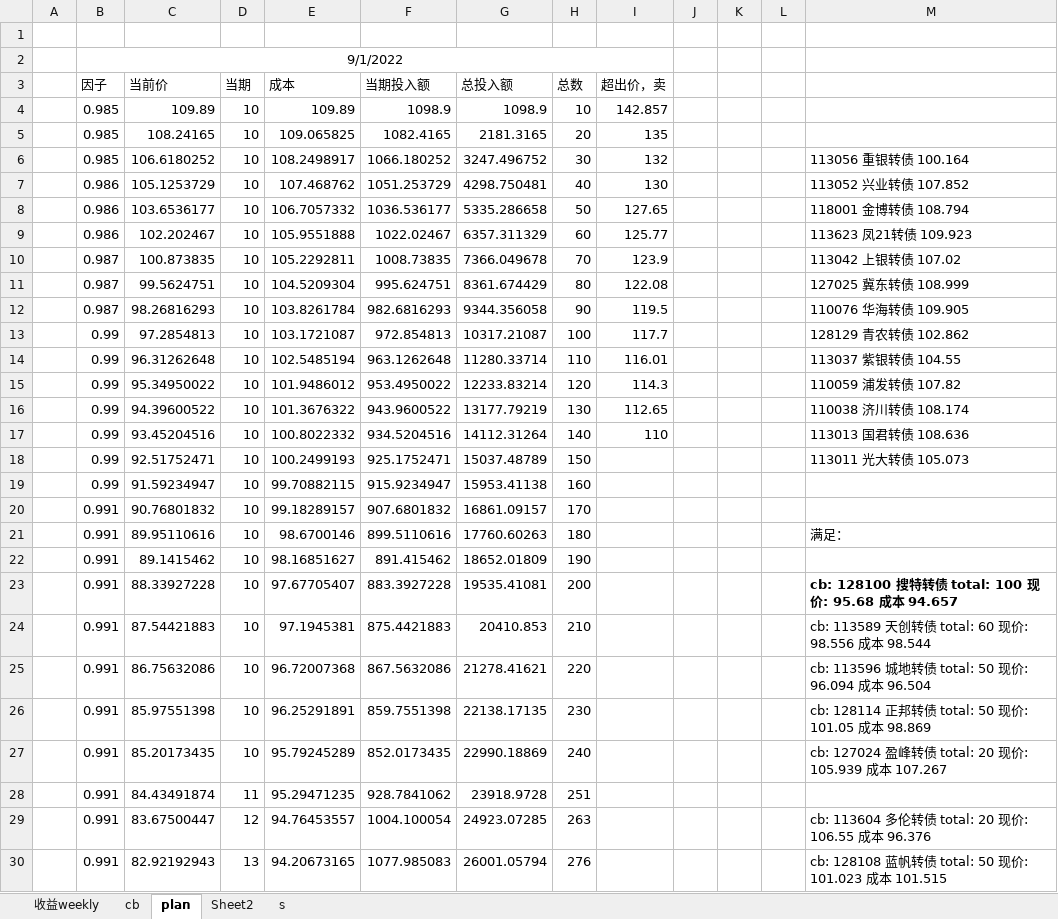
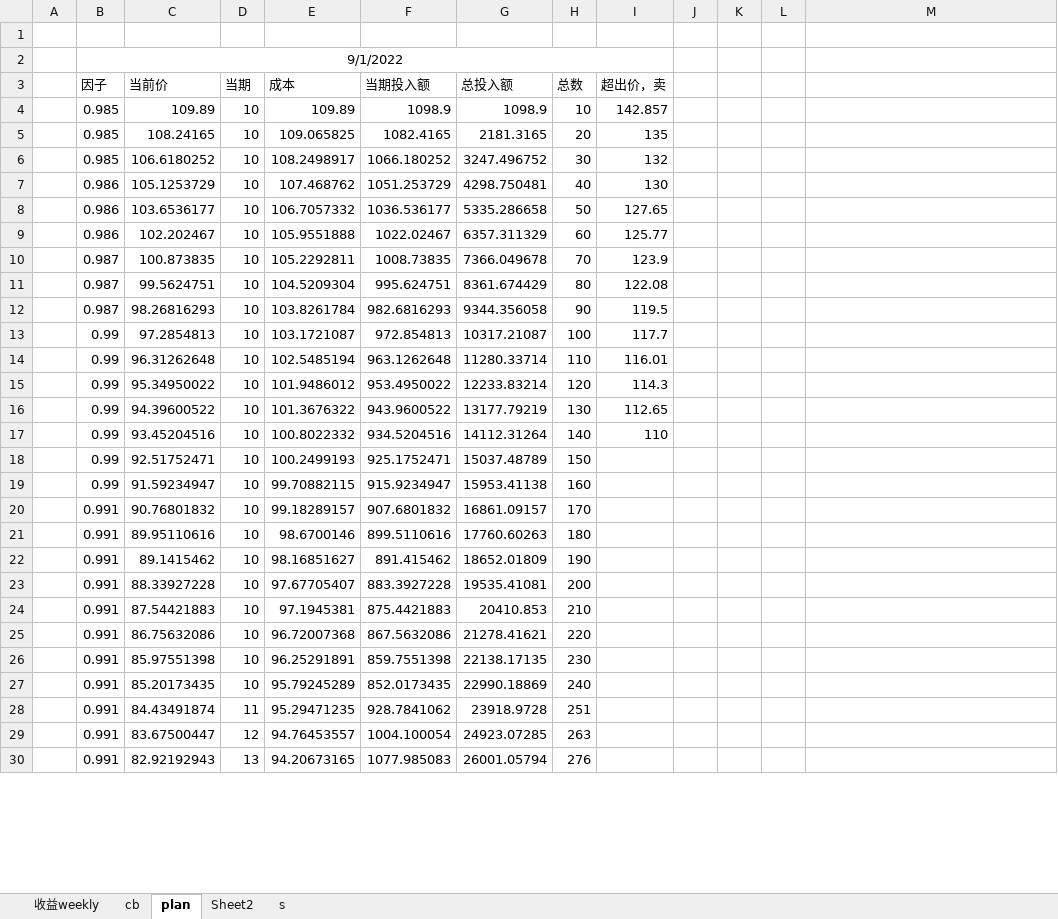
Before and after one commit to CBEB/CB, an Excel workbook: 2022/CB-M-week-lowPrice.xlsx, sheet plan, drawn as a sheet; only a part is shown; values as stored, in another font and other column widths than the file's, no borders; the diff covers the shown part only; the diff names each change by its address in the sheet, - before the commit and + after, or states it on an @@ line.

```diff
--- a/2022/CB-M-week-lowPrice.xlsx (sheet plan)
+++ b/2022/CB-M-week-lowPrice.xlsx (sheet plan)
-M6: 113056 重银转债 100.164
+M6: (empty)
-M7: 113052 兴业转债 107.852
+M7: (empty)
-M8: 118001 金博转债 108.794
+M8: (empty)
-M9: 113623 凤21转债 109.923
+M9: (empty)
-M10: 113042 上银转债 107.02
+M10: (empty)
-M11: 127025 冀东转债 108.999
+M11: (empty)
-M12: 110076 华海转债 109.905
+M12: (empty)
-M13: 128129 青农转债 102.862
+M13: (empty)
-M14: 113037 紫银转债 104.55
+M14: (empty)
-M15: 110059 浦发转债 107.82
+M15: (empty)
-M16: 110038 济川转债 108.174
+M16: (empty)
-M17: 113013 国君转债 108.636
+M17: (empty)
-M18: 113011 光大转债 105.073
+M18: (empty)
-M21: 满足：
+M21: (empty)
-M23: cb: 128100 搜特转债 total: 100 现价: 95.68 成本 94.657
+M23: (empty)
-M24: cb: 113589 天创转债 total: 60 现价: 98.556 成本 98.544
+M24: (empty)
-M25: cb: 113596 城地转债 total: 50 现价: 96.094 成本 96.504
+M25: (empty)
-M26: cb: 128114 正邦转债 total: 50 现价: 101.05 成本 98.869
+M26: (empty)
-M27: cb: 127024 盈峰转债 total: 20 现价: 105.939 成本 107.267
+M27: (empty)
-M29: cb: 113604 多伦转债 total: 20 现价: 106.55 成本 96.376
+M29: (empty)
-M30: cb: 128108 蓝帆转债 total: 50 现价: 101.023 成本 101.515
+M30: (empty)
```
Also changed, not shown: 20 added rows, 11 edited cells and cell formats elsewhere in this sheet, sheet cb, sheet 收益weekly, charts or pictures.
